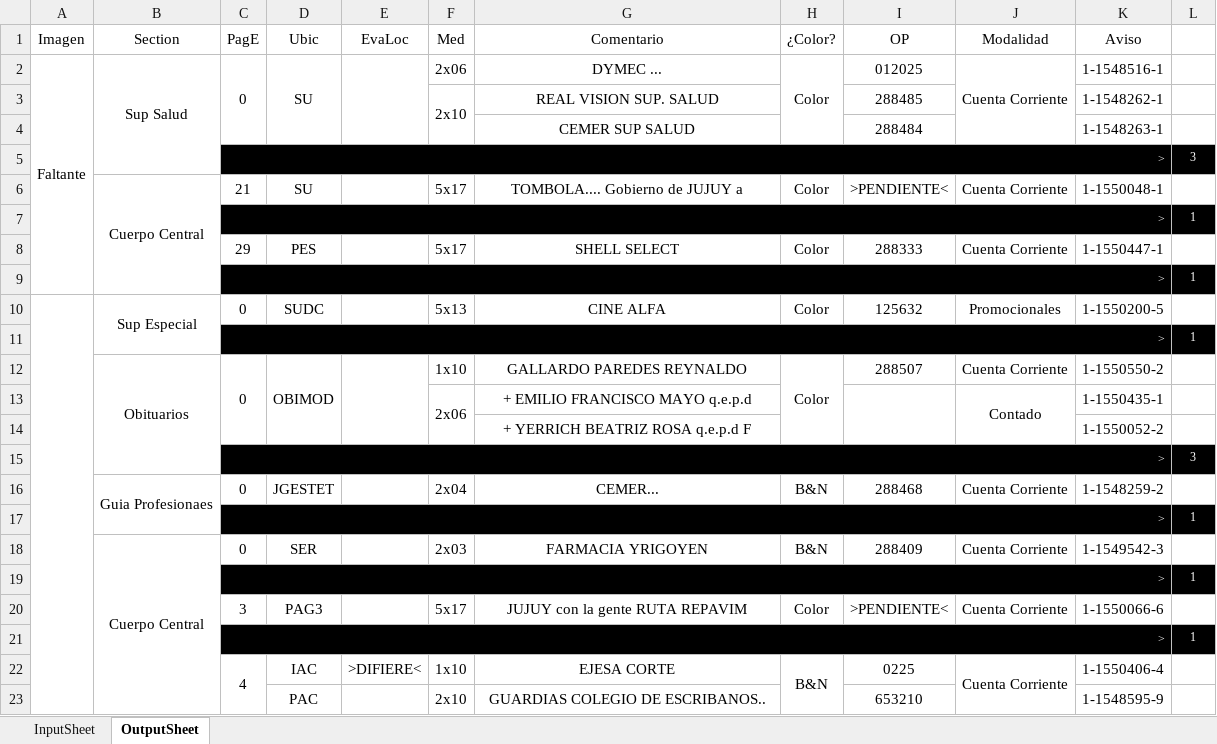
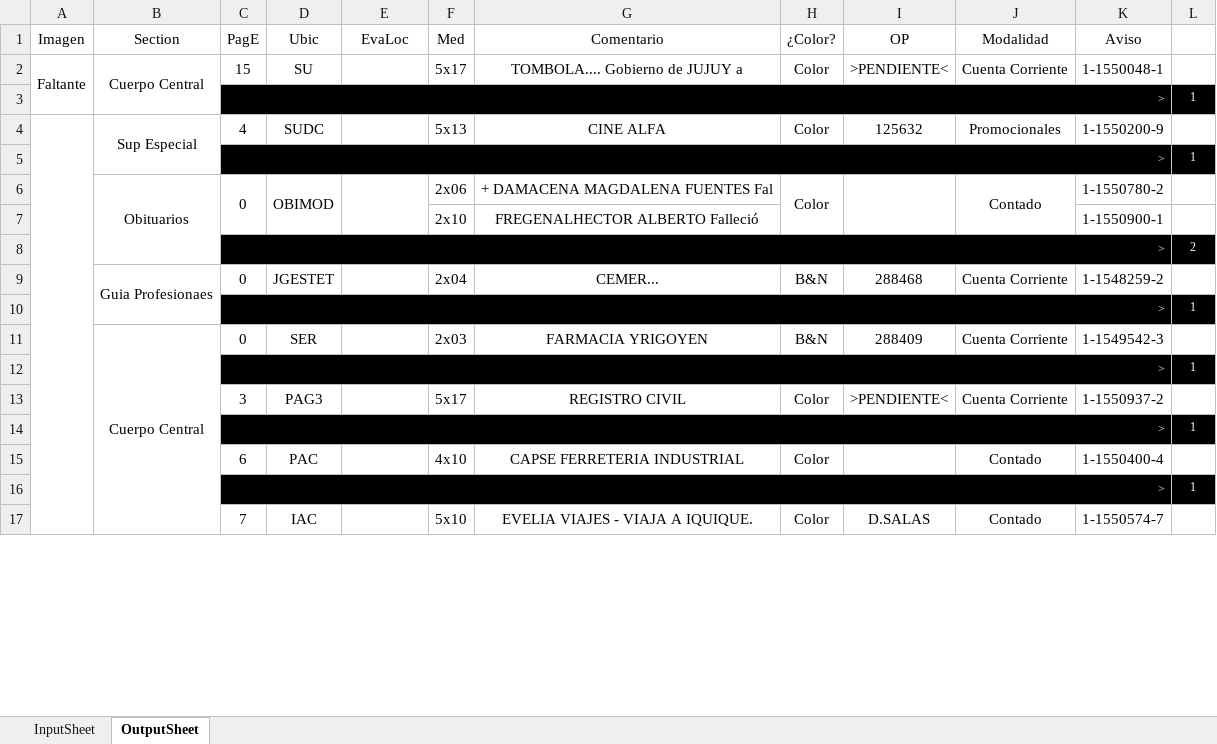
Before and after one commit to zherar7ordoya/xMSO-Excel, an Excel workbook: Auto.xlsm, sheet OutputSheet, drawn as a sheet; only a part is shown; values as stored, in another font and other column widths than the file's, no borders; conditional formats not drawn; removed rows and columns are numbered as before the commit, all else as after; the diff covers the shown part only; the diff names each change by its address in the sheet, - before the commit and + after, or states it on an @@ line.

Commit message:
Update Auto.xlsm

```diff
--- a/Auto.xlsm (sheet OutputSheet)
+++ b/Auto.xlsm (sheet OutputSheet)
-row 2: Faltante | Sup Salud | 0 | SU |  | 2x06 | DYMEC ... | Color | 012025 | Cuenta Corriente | 1-1548516-1 | 1
-row 3:  |  |  |  |  | 2x10 | REAL VISION SUP. SALUD |  | 288485 |  | 1-1548262-1 | 1
-row 4:  |  |  |  |  |  | CEMER SUP SALUD |  | 288484 |  | 1-1548263-1 | 1
-row 5:  |  | > |  |  |  |  |  |  |  |  | 3
-A2 (Imagen): (empty)
+A2 (Imagen): Faltante
+A2:A3 merged
-B6:B9 merged
+B2:B3 merged
-C2 (PagE): 21
+C2 (PagE): 15
-row 8:  |  | 29 | PES |  | 5x17 | SHELL SELECT | Color | 288333 | Cuenta Corriente | 1-1550447-1 | 1
+row 4:  | Sup Especial | 4 | SUDC |  | 5x13 | CINE ALFA | Color | 125632 | Promocionales | 1-1550200-9 | 1
-row 10:  | Sup Especial | 0 | SUDC |  | 5x13 | CINE ALFA | Color | 125632 | Promocionales | 1-1550200-5 | 1
-F6 (Med): 1x10
+F6 (Med): 2x06
-G6 (Comentario): GALLARDO PAREDES REYNALDO
+G6 (Comentario): + DAMACENA MAGDALENA FUENTES Fal
-I6 (OP): 288507
+I6 (OP): (empty)
+I6:I7 merged
-J6 (Modalidad): Cuenta Corriente
+J6 (Modalidad): Contado
+J6:J7 merged
-K6 (Aviso): 1-1550550-2
+K6 (Aviso): 1-1550780-2
-row 13:  |  |  |  |  | 2x06 | + EMILIO FRANCISCO MAYO q.e.p.d |  |  | Contado | 1-1550435-1 | 1
-row 14:  |  |  |  |  |  | + YERRICH BEATRIZ ROSA q.e.p.d F |  |  |  | 1-1550052-2 | 1
-row 15:  |  | > |  |  |  |  |  |  |  |  | 3
+row 7:  |  |  |  |  | 2x10 | FREGENALHECTOR ALBERTO Falleció |  |  |  | 1-1550900-1 | 1
+row 8:  |  | > |  |  |  |  |  |  |  |  | 2
-G13 (Comentario): JUJUY con la gente RUTA REPAVIM
+G13 (Comentario): REGISTRO CIVIL
-K13 (Aviso): 1-1550066-6
+K13 (Aviso): 1-1550937-2
-row 22:  |  | 4 | IAC | >DIFIERE< | 1x10 | EJESA CORTE | B&N | 0225 | Cuenta Corriente | 1-1550406-4 | 1
-row 23:  |  |  | PAC |  | 2x10 | GUARDIAS COLEGIO DE ESCRIBANOS.. |  | 653210 |  | 1-1548595-9 | 1
+row 15:  |  | 6 | PAC |  | 4x10 | CAPSE FERRETERIA INDUSTRIAL | Color |  | Contado | 1-1550400-4 | 1
@@ row 11 moved to row 16: > @@
+row 17:  |  | 7 | IAC |  | 5x10 | EVELIA VIAJES - VIAJA A IQUIQUE. | Color | D.SALAS | Contado | 1-1550574-7 | 1
```
Also changed, not shown: 22 added rows, 8 removed rows, 25 edited cells and merged cells elsewhere in this sheet, hidden cells.
